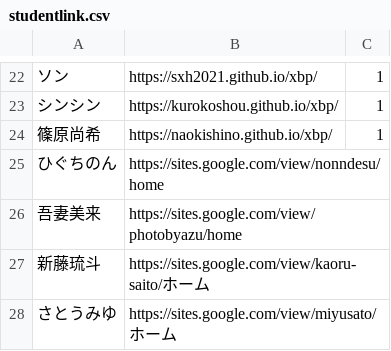
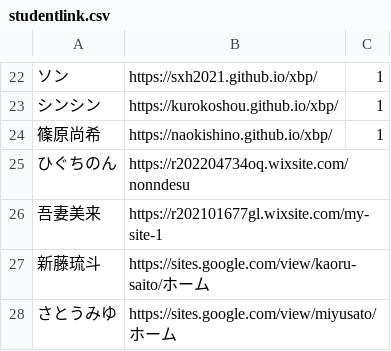
Before and after one commit to kuxbp/xbp, a CSV file: doyolab/14g/link/studentlink.csv, drawn as a sheet; only a part is shown, gaps mark what is left out; the diff names each change by its address in the sheet, - before the commit and + after, or states it on an @@ line.

Commit message:
mod

```diff
--- a/doyolab/14g/link/studentlink.csv
+++ b/doyolab/14g/link/studentlink.csv
-B25: https://sites.google.com/view/nonndesu/home
+B25: https://r202204734oq.wixsite.com/nonndesu
-B26: https://sites.google.com/view/photobyazu/home
+B26: https://r202101677gl.wixsite.com/my-site-1
```
